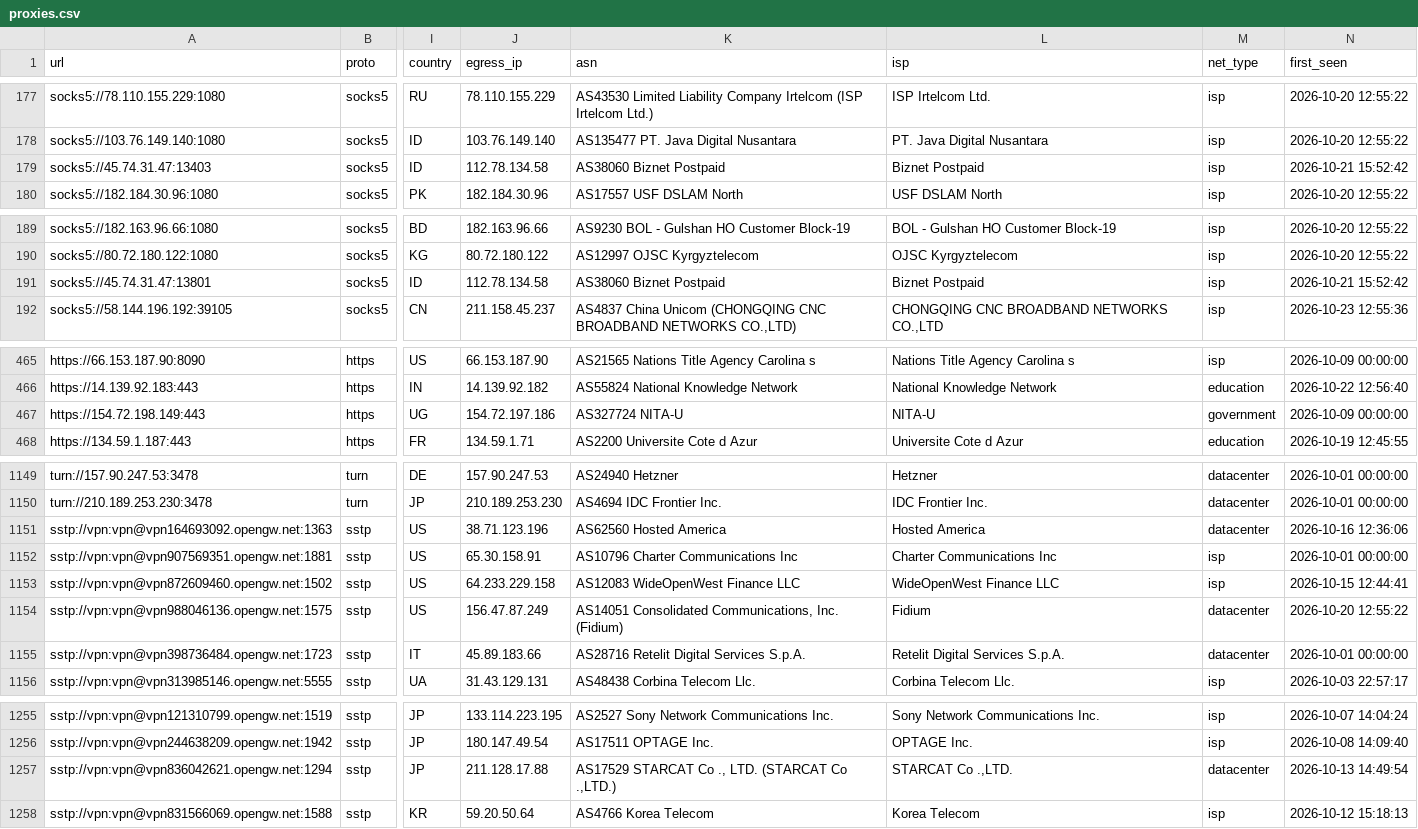
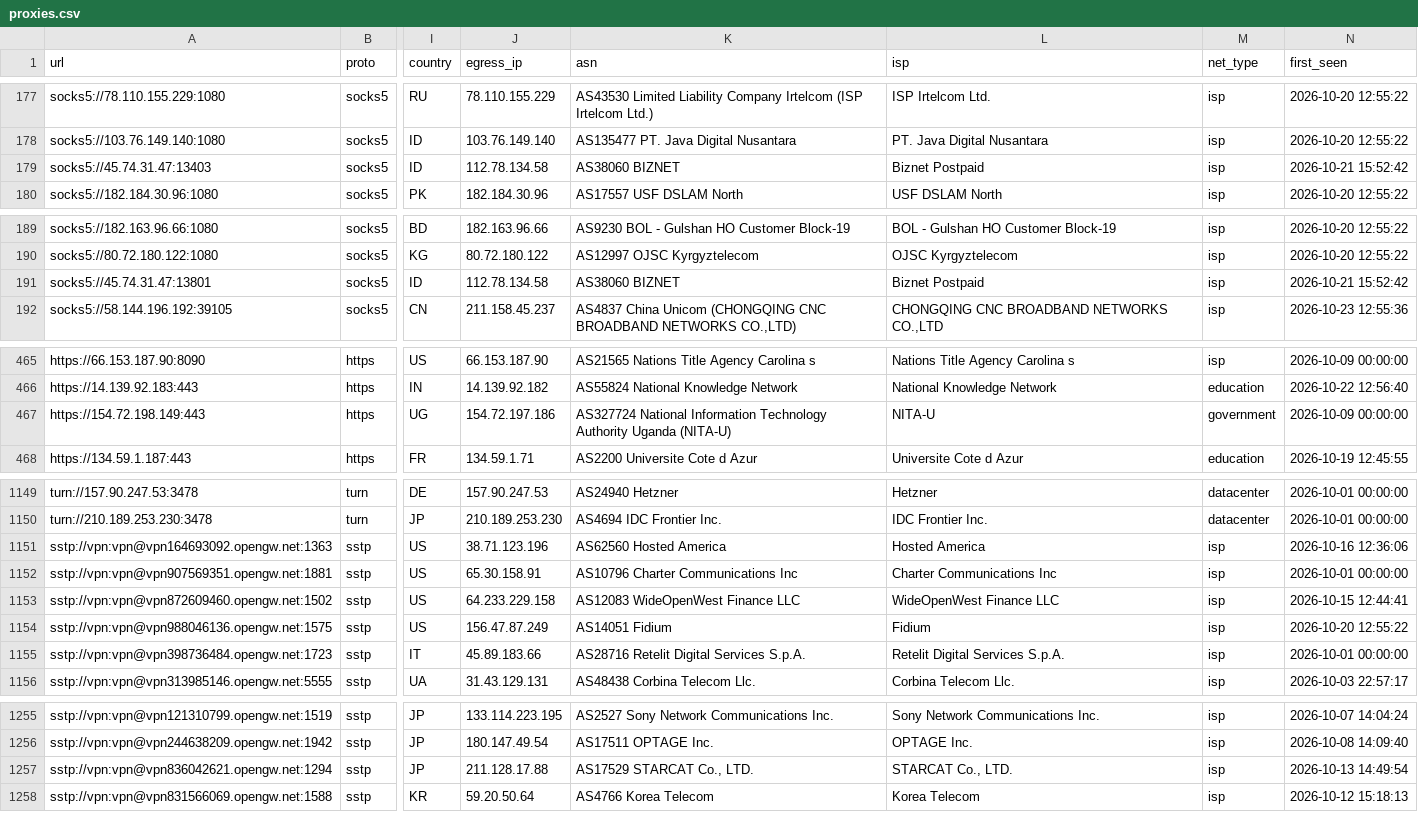
Before and after one commit to skfoa/tg-proxy-fetcher, a CSV file: data/proxies.csv, drawn as a sheet; only a part is shown, gaps mark what is left out; the diff covers the shown part only; the diff names each change by its address in the sheet, - before the commit and + after, or states it on an @@ line.

```diff
--- a/data/proxies.csv
+++ b/data/proxies.csv
-K179 (asn): AS38060 Biznet Postpaid
+K179 (asn): AS38060 BIZNET
-K191 (asn): AS38060 Biznet Postpaid
+K191 (asn): AS38060 BIZNET
-K467 (asn): AS327724 NITA-U
+K467 (asn): AS327724 National Information Technology Authority Uganda (NITA-U)
-M1151 (net_type): datacenter
+M1151 (net_type): isp
-K1154 (asn): AS14051 Consolidated Communications, Inc. (Fidium)
+K1154 (asn): AS14051 Fidium
-M1154:M1155 (net_type): datacenter
+M1154:M1155 (net_type): isp
-K1257 (asn): AS17529 STARCAT Co ., LTD. (STARCAT Co .,LTD.)
+K1257 (asn): AS17529 STARCAT Co., LTD.
-L1257 (isp): STARCAT Co .,LTD.
+L1257 (isp): STARCAT Co., LTD.
-M1257 (net_type): datacenter
+M1257 (net_type): isp
```
Also changed, not shown: 2 edited cells elsewhere in this file, data/proxies/https.csv, data/proxies/socks5.csv, 6 other files.
